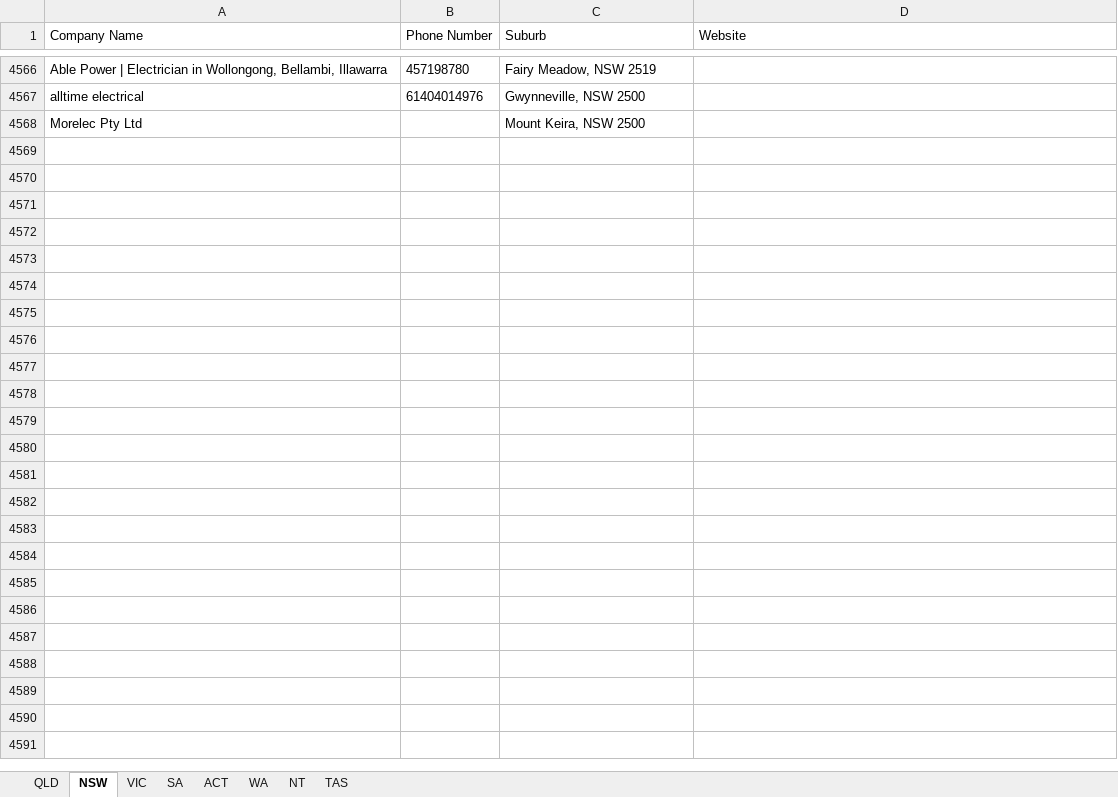
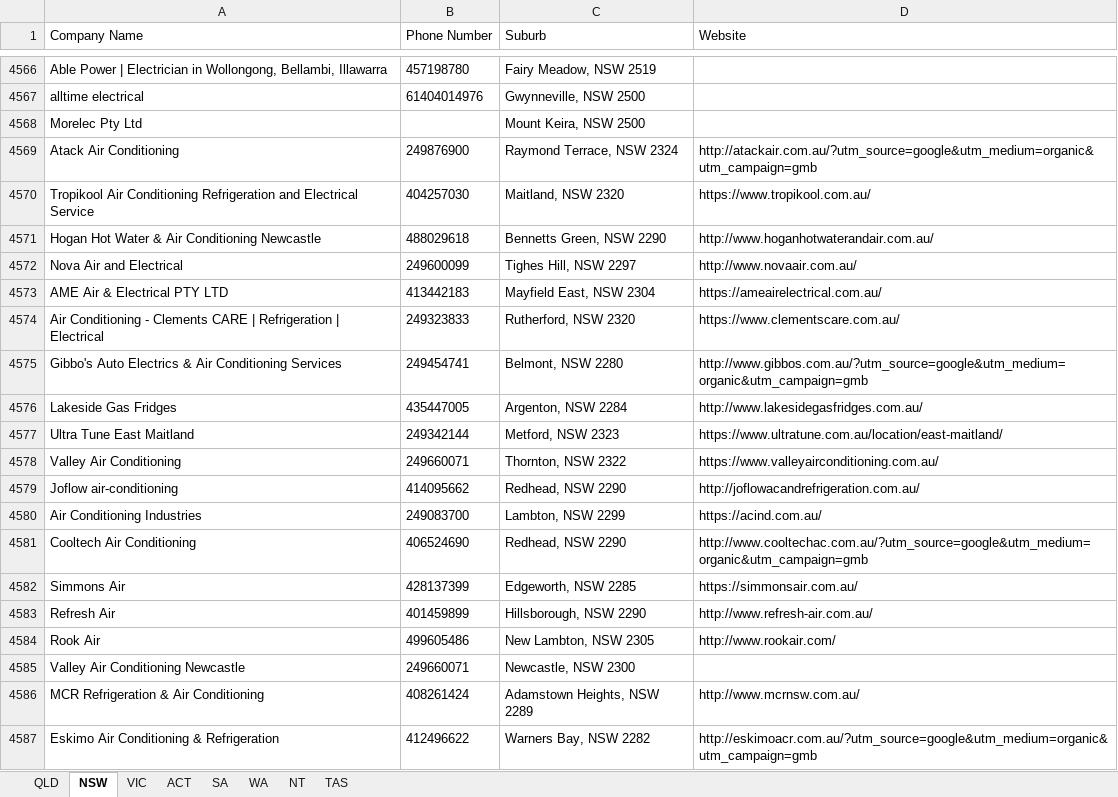
Before and after one commit to Andrewl920/WebScraping_Company, an Excel workbook: Air Con and Electrical (Yellow Page).xlsx, sheet NSW, drawn as a sheet; only a part is shown, gaps mark what is left out; values as stored, in another font and other column widths than the file's, no borders; the diff covers the shown part only; the diff names each change by its address in the sheet, - before the commit and + after, or states it on an @@ line.

```diff
--- a/Air Con and Electrical (Yellow Page).xlsx (sheet NSW)
+++ b/Air Con and Electrical (Yellow Page).xlsx (sheet NSW)
@@ sheet tab order changed: QLD | NSW | VIC | ACT | SA | WA | NT | TAS @@
+row 4569: Atack Air Conditioning | 249876900 | Raymond Terrace, NSW 2324 | http://atackair.com.au/?utm_source=google&utm_medium=organic&utm_campaign=gmb
+row 4570: Tropikool Air Conditioning Refrigeration and Electrical Service | 404257030 | Maitland, NSW 2320 | https://www.tropikool.com.au/
+row 4571: Hogan Hot Water & Air Conditioning Newcastle | 488029618 | Bennetts Green, NSW 2290 | http://www.hoganhotwaterandair.com.au/
+row 4572: Nova Air and Electrical | 249600099 | Tighes Hill, NSW 2297 | http://www.novaair.com.au/
+row 4573: AME Air & Electrical PTY LTD | 413442183 | Mayfield East, NSW 2304 | https://ameairelectrical.com.au/
+row 4574: Air Conditioning - Clements CARE | Refrigeration | Electrical | 249323833 | Rutherford, NSW 2320 | https://www.clementscare.com.au/
+row 4575: Gibbo's Auto Electrics & Air Conditioning Services | 249454741 | Belmont, NSW 2280 | http://www.gibbos.com.au/?utm_source=google&utm_medium=organic&utm_campaign=gmb
+row 4576: Lakeside Gas Fridges | 435447005 | Argenton, NSW 2284 | http://www.lakesidegasfridges.com.au/
+row 4577: Ultra Tune East Maitland | 249342144 | Metford, NSW 2323 | https://www.ultratune.com.au/location/east-maitland/
+row 4578: Valley Air Conditioning | 249660071 | Thornton, NSW 2322 | https://www.valleyairconditioning.com.au/
+row 4579: Joflow air-conditioning | 414095662 | Redhead, NSW 2290 | http://joflowacandrefrigeration.com.au/
+row 4580: Air Conditioning Industries | 249083700 | Lambton, NSW 2299 | https://acind.com.au/
+row 4581: Cooltech Air Conditioning | 406524690 | Redhead, NSW 2290 | http://www.cooltechac.com.au/?utm_source=google&utm_medium=organic&utm_campaign=gmb
+row 4582: Simmons Air | 428137399 | Edgeworth, NSW 2285 | https://simmonsair.com.au/
+row 4583: Refresh Air | 401459899 | Hillsborough, NSW 2290 | http://www.refresh-air.com.au/
+row 4584: Rook Air | 499605486 | New Lambton, NSW 2305 | http://www.rookair.com/
+row 4585: Valley Air Conditioning Newcastle | 249660071 | Newcastle, NSW 2300
+row 4586: MCR Refrigeration & Air Conditioning | 408261424 | Adamstown Heights, NSW 2289 | http://www.mcrnsw.com.au/
+row 4587: Eskimo Air Conditioning & Refrigeration | 412496622 | Warners Bay, NSW 2282 | http://eskimoacr.com.au/?utm_source=google&utm_medium=organic&utm_campaign=gmb
```
Also changed, not shown: 522 added rows elsewhere in this sheet, sheet QLD, sheet VIC, sheet SA, sheet ACT, sheet TAS, sheet NT, 2 other files.
